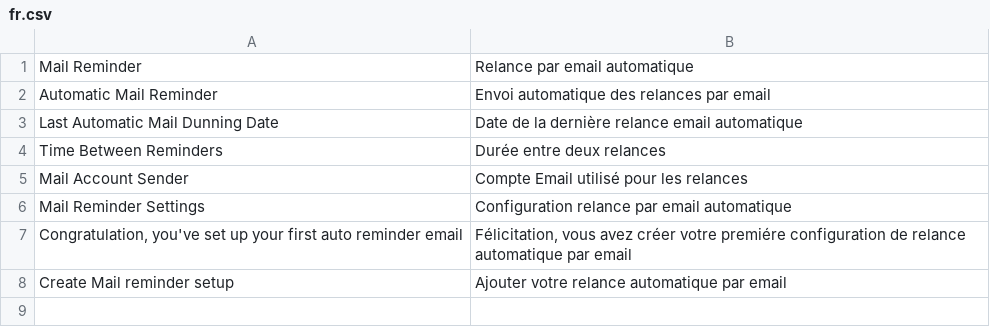
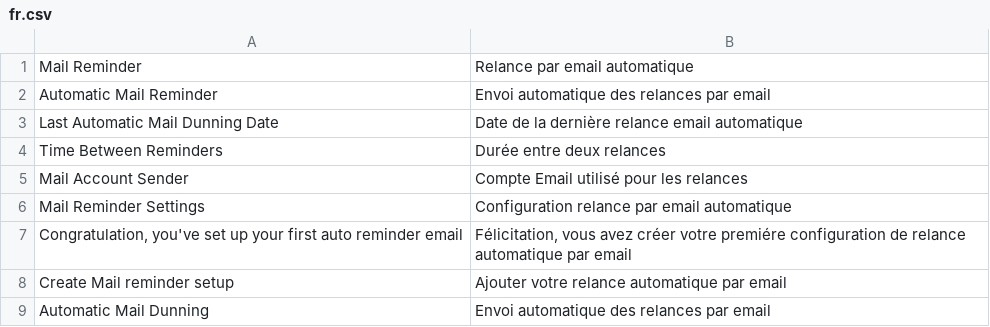
Before and after one commit to scopen-coop/frappe-mail-reminder, a CSV file: mail_reminder/translations/fr.csv, drawn as a sheet; the diff names each change by its address in the sheet, - before the commit and + after, or states it on an @@ line.

Commit message:
chores: add translation

```diff
--- a/mail_reminder/translations/fr.csv
+++ b/mail_reminder/translations/fr.csv
+row 9: Automatic Mail Dunning | Envoi automatique des relances par email
```
